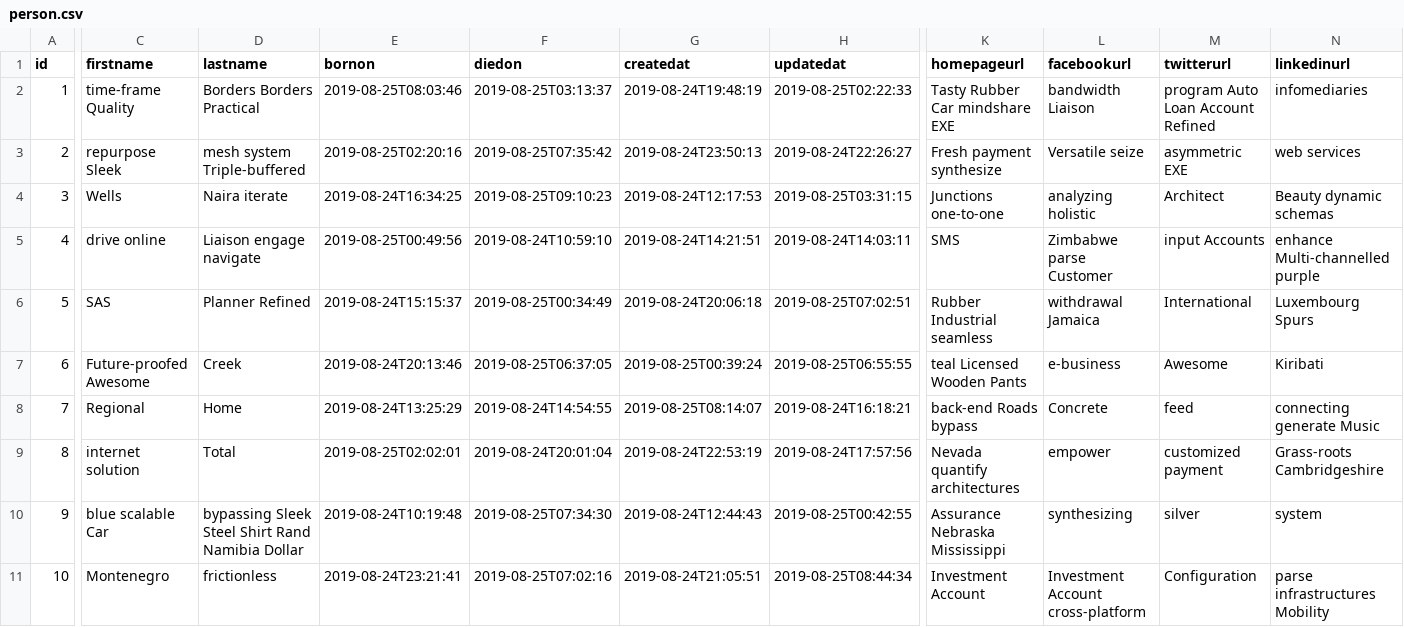
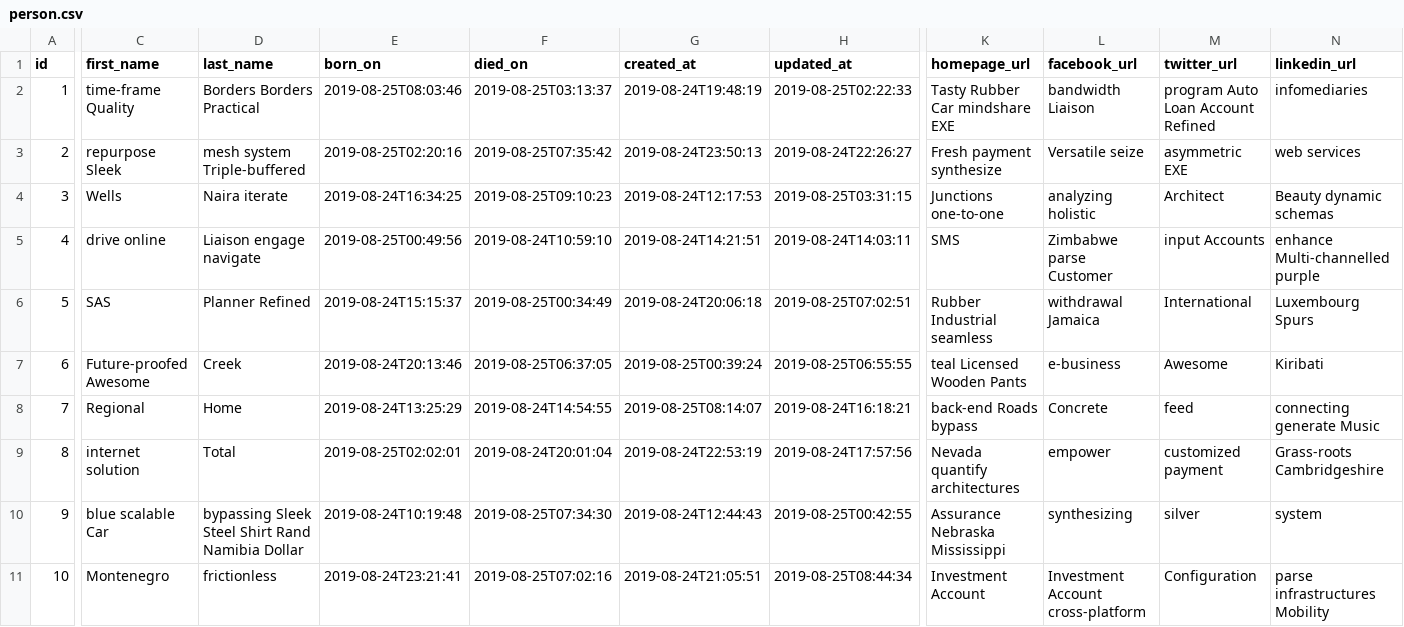
Before and after one commit to vnsd/vnstartupdir, a CSV file: src/main/resources/config/liquibase/fake-data/person.csv, drawn as a sheet; only a part is shown, gaps mark what is left out; the diff covers the shown part only; the diff names each change by its address in the sheet, - before the commit and + after, or states it on an @@ line.

```diff
--- a/src/main/resources/config/liquibase/fake-data/person.csv
+++ b/src/main/resources/config/liquibase/fake-data/person.csv
-C1: firstname
+C1: first_name
-D1: lastname
+D1: last_name
-E1: bornon
+E1: born_on
-F1: diedon
+F1: died_on
-G1: createdat
+G1: created_at
-H1: updatedat
+H1: updated_at
-K1: homepageurl
+K1: homepage_url
-L1: facebookurl
+L1: facebook_url
-M1: twitterurl
+M1: twitter_url
-N1: linkedinurl
+N1: linkedin_url
```
Also changed, not shown: 3 edited cells elsewhere in this file, 36 other files.
